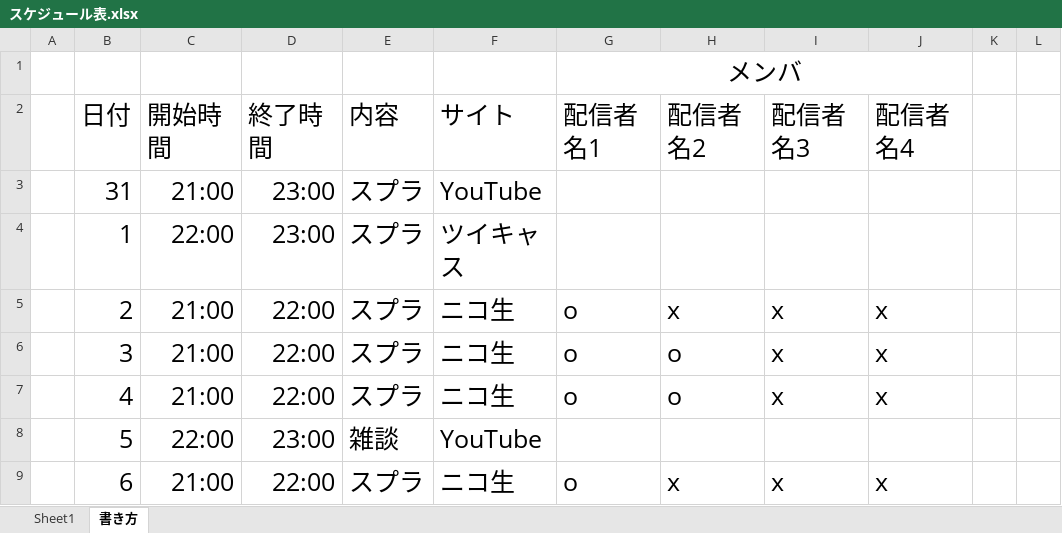
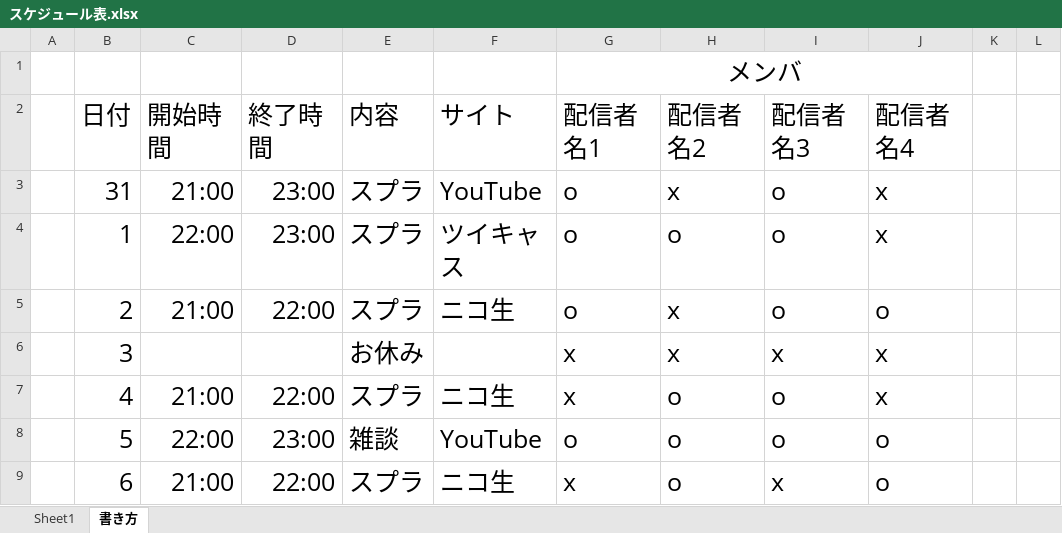
Before and after one commit to Motohiro-Otsuka/multi_task_assistant_for_discord, an Excel workbook: sample/毎回配信者がバラバラ_4人チーム/スケジュール表.xlsx, sheet 書き方, drawn as a sheet; only a part is shown; values as stored, in another font and other column widths than the file's, no borders; charts and pictures not drawn; the diff names each change by its address in the sheet, - before the commit and + after, or states it on an @@ line.

```diff
--- a/sample/毎回配信者がバラバラ_4人チーム/スケジュール表.xlsx (sheet 書き方)
+++ b/sample/毎回配信者がバラバラ_4人チーム/スケジュール表.xlsx (sheet 書き方)
-G3:G4 (配信者名1): (empty)
+G3:G4 (配信者名1): o
-H3 (配信者名2): (empty)
+H3 (配信者名2): x
-I3:I4 (配信者名3): (empty)
+I3:I4 (配信者名3): o
-J3:J4 (配信者名4): (empty)
+J3:J4 (配信者名4): x
-H4 (配信者名2): (empty)
+H4 (配信者名2): o
-I5 (配信者名3): x
+I5 (配信者名3): o
-J5 (配信者名4): x
+J5 (配信者名4): o
-C6 (開始時間): 21:00
+C6 (開始時間): (empty)
-D6 (終了時間): 22:00
+D6 (終了時間): (empty)
-E6 (内容): スプラ
+E6 (内容): お休み
-F6 (サイト): ニコ生
+F6 (サイト): (empty)
-G6:G7 (配信者名1): o
+G6:G7 (配信者名1): x
-H6 (配信者名2): o
+H6 (配信者名2): x
-I7 (配信者名3): x
+I7 (配信者名3): o
-G8 (配信者名1): (empty)
+G8 (配信者名1): o
-H8 (配信者名2): (empty)
+H8 (配信者名2): o
-I8 (配信者名3): (empty)
+I8 (配信者名3): o
-J8 (配信者名4): (empty)
+J8 (配信者名4): o
-G9 (配信者名1): o
+G9 (配信者名1): x
-H9 (配信者名2): x
+H9 (配信者名2): o
-J9 (配信者名4): x
+J9 (配信者名4): o
```
Also changed, not shown: sheet Sheet1, charts or pictures, sample/毎回配信者が同じ/スケジュール表.xlsx, 31 other files.
